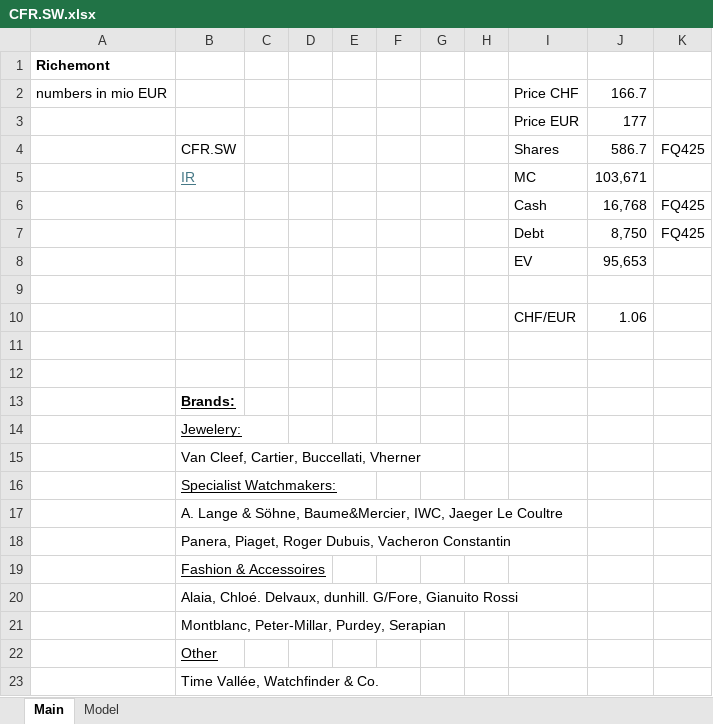
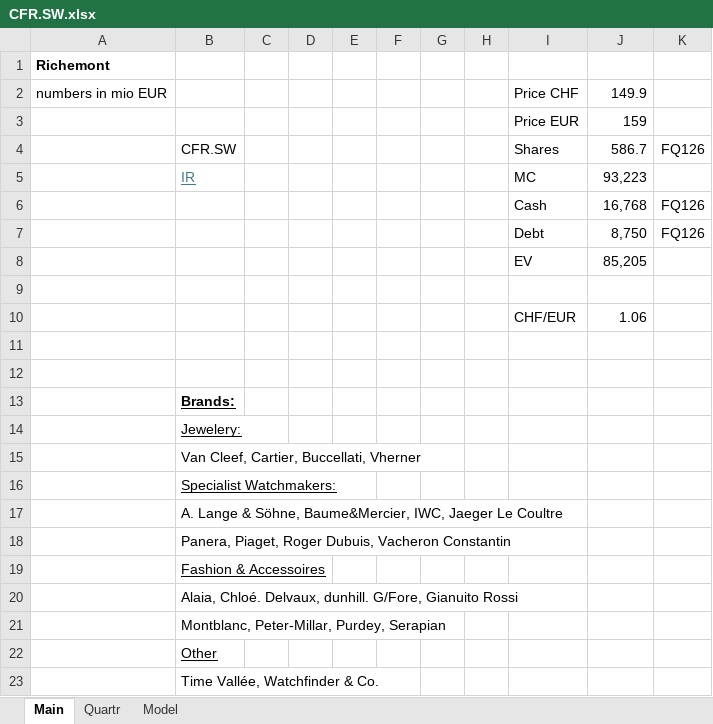
Before and after one commit to oscarsettje/Models, an Excel workbook: CFR.SW.xlsx, sheet Main, drawn as a sheet; values as stored, in another font and other column widths than the file's, no borders; the diff names each change by its address in the sheet, - before the commit and + after, or states it on an @@ line.

```diff
--- a/CFR.SW.xlsx (sheet Main)
+++ b/CFR.SW.xlsx (sheet Main)
+sheet tab: Quartr
-J2: 166.7
+J2: 149.9
-J3: 177
+J3: 159
-K4: FQ425
+K4: FQ126
-J5: 103,671
+J5: 93,223
-K6:K7: FQ425
+K6:K7: FQ126
-J8: 95,653
+J8: 85,205
```
Also changed, not shown: ASML.xlsx, NLM.F.xlsx, 2 other files.
